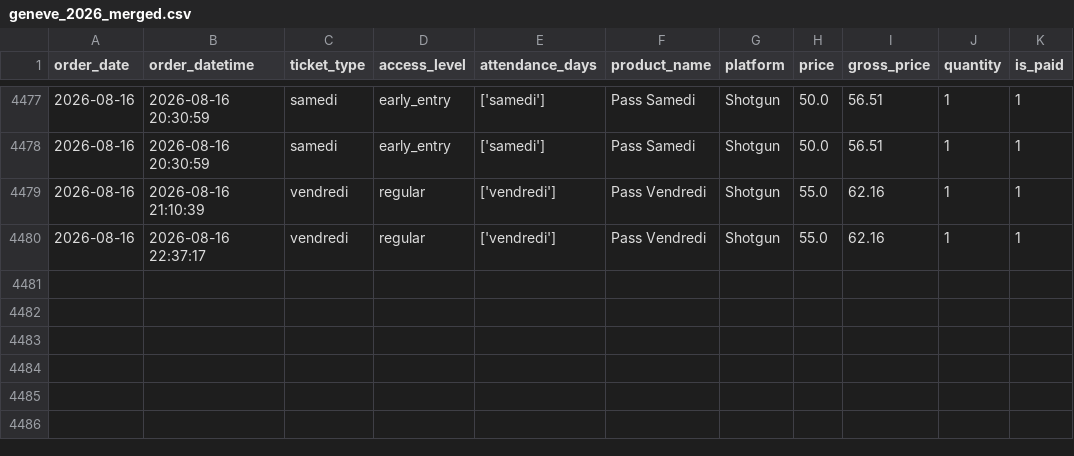
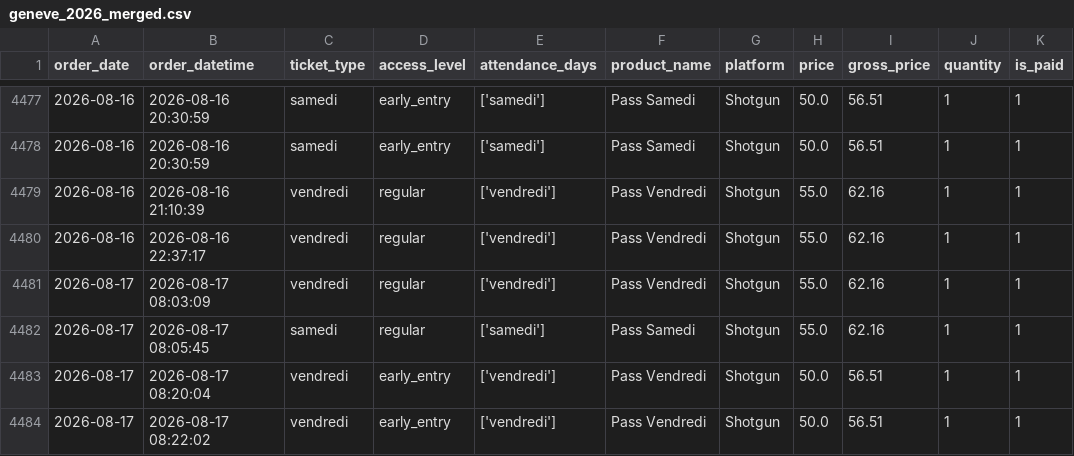
Before and after one commit to studio-ai2k/ticketing_api, a CSV file: data/geneve_2026_merged.csv, drawn as a sheet; only a part is shown, gaps mark what is left out; the diff names each change by its address in the sheet, - before the commit and + after, or states it on an @@ line.

```diff
--- a/data/geneve_2026_merged.csv
+++ b/data/geneve_2026_merged.csv
+row 4481: 2026-08-17 | 2026-08-17 08:03:09 | vendredi | regular | ['vendredi'] | Pass Vendredi | Shotgun | 55.0 | 62.16 | 1 | 1
+row 4482: 2026-08-17 | 2026-08-17 08:05:45 | samedi | regular | ['samedi'] | Pass Samedi | Shotgun | 55.0 | 62.16 | 1 | 1
+row 4483: 2026-08-17 | 2026-08-17 08:20:04 | vendredi | early_entry | ['vendredi'] | Pass Vendredi | Shotgun | 50.0 | 56.51 | 1 | 1
+row 4484: 2026-08-17 | 2026-08-17 08:22:02 | vendredi | early_entry | ['vendredi'] | Pass Vendredi | Shotgun | 50.0 | 56.51 | 1 | 1
```
Also changed, not shown: data/bordeaux_oct_2026_merged.csv, data/rennes_2026_merged.csv, 9 other files.
